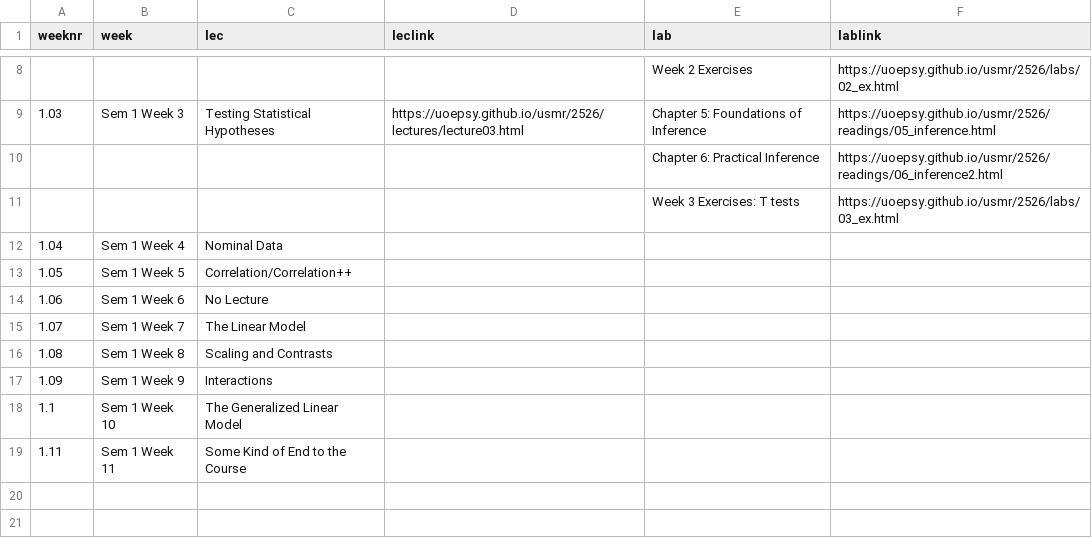
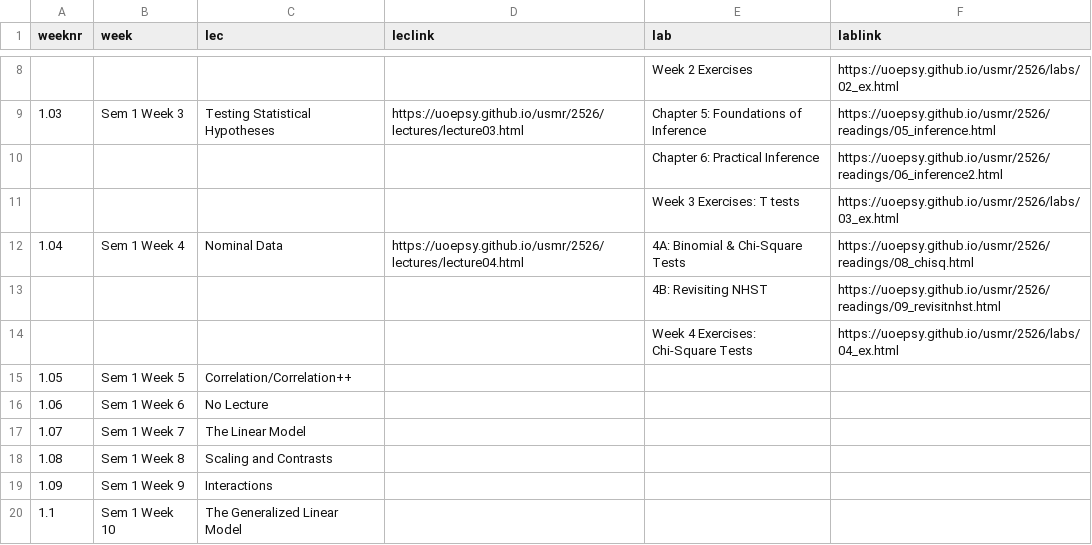
Before and after one commit to uoepsy/usmr, a CSV file: docs/2526/course_materials.csv, drawn as a sheet; only a part is shown, gaps mark what is left out; the shorter side is filled out with more unchanged rows.

```diff
--- a/docs/2526/course_materials.csv
+++ b/docs/2526/course_materials.csv
@@ -11,3 +11,5 @@ weeknr,week,lec,leclink,lab,lablink
 ,,,,Week 3 Exercises: T tests,https://uoepsy.github.io/usmr/2526/labs/03_ex.html
-1.04,Sem 1 Week 4,Nominal Data,,,
+1.04,Sem 1 Week 4,Nominal Data,https://uoepsy.github.io/usmr/2526/lectures/lecture04.html,4A: Binomial & Chi-Square Tests,https://uoepsy.github.io/usmr/2526/readings/08_chisq.html
+,,,,4B: Revisiting NHST,https://uoepsy.github.io/usmr/2526/readings/09_revisitnhst.html
+,,,,Week 4 Exercises: Chi-Square Tests,https://uoepsy.github.io/usmr/2526/labs/04_ex.html
 1.05,Sem 1 Week 5,Correlation/Correlation++,,,
```
Also changed, not shown: 43 other files.
